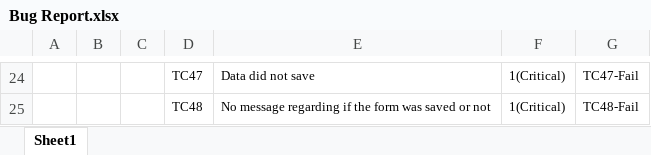
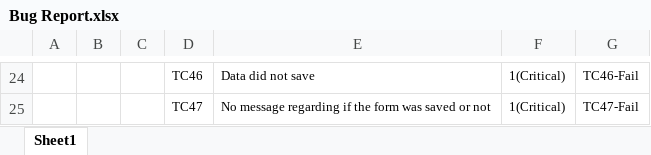
Before and after one commit to DavidJaimesJukin/QA_Test, an Excel workbook: Bug Report.xlsx, sheet Sheet1, drawn as a sheet; only a part is shown, gaps mark what is left out; values as stored, in another font and other column widths than the file's, no borders; the diff covers the shown part only; the diff names each change by its address in the sheet, - before the commit and + after, or states it on an @@ line.

```diff
--- a/Bug Report.xlsx (sheet Sheet1)
+++ b/Bug Report.xlsx (sheet Sheet1)
-D24: TC47
+D24: TC46
-G24: TC47-Fail
+G24: TC46-Fail
-D25: TC48
+D25: TC47
-G25: TC48-Fail
+G25: TC47-Fail
```
Also changed, not shown: 32 edited cells elsewhere in this sheet, Manual Test Case.xlsx, 30 other files.
